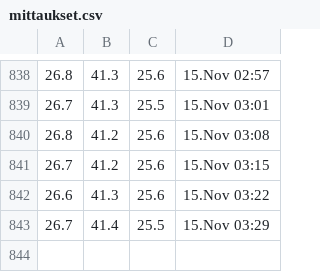
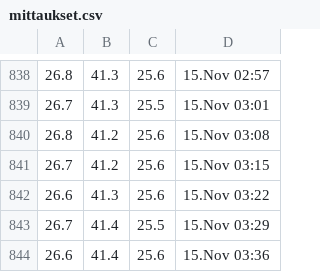
Before and after one commit to Jumppi5/IoT-mittari2, a CSV file: mittaukset.csv, drawn as a sheet; only a part is shown, gaps mark what is left out.

```diff
--- a/mittaukset.csv
+++ b/mittaukset.csv
@@ -843 +843,2 @@
 26.7,41.4,25.5,15.Nov 03:29
+26.6,41.4,25.6,15.Nov 03:36
```
Also changed, not shown: 1 other file.
